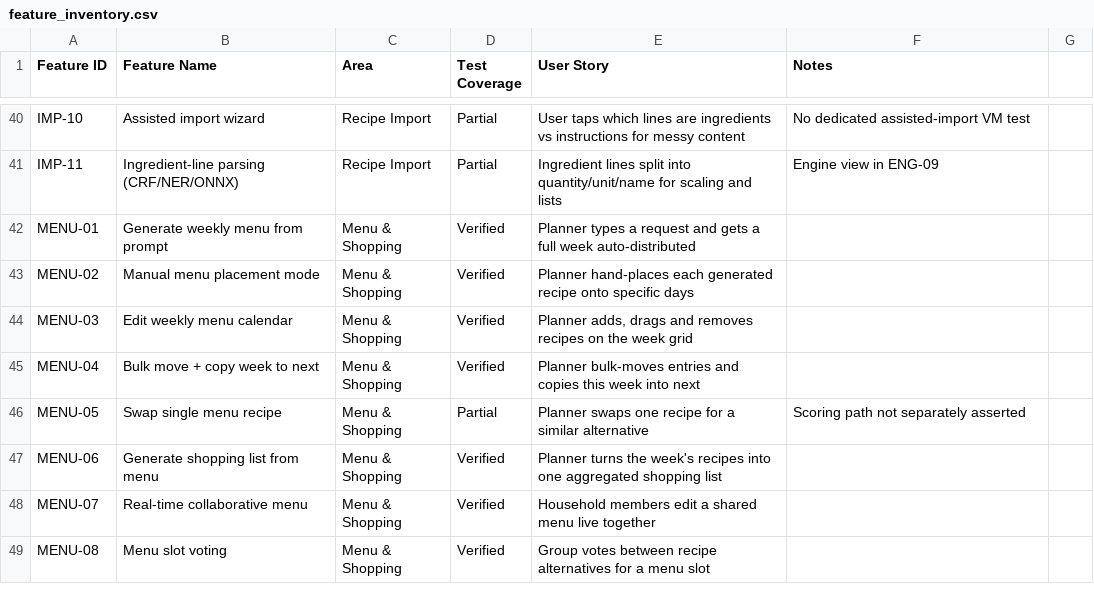
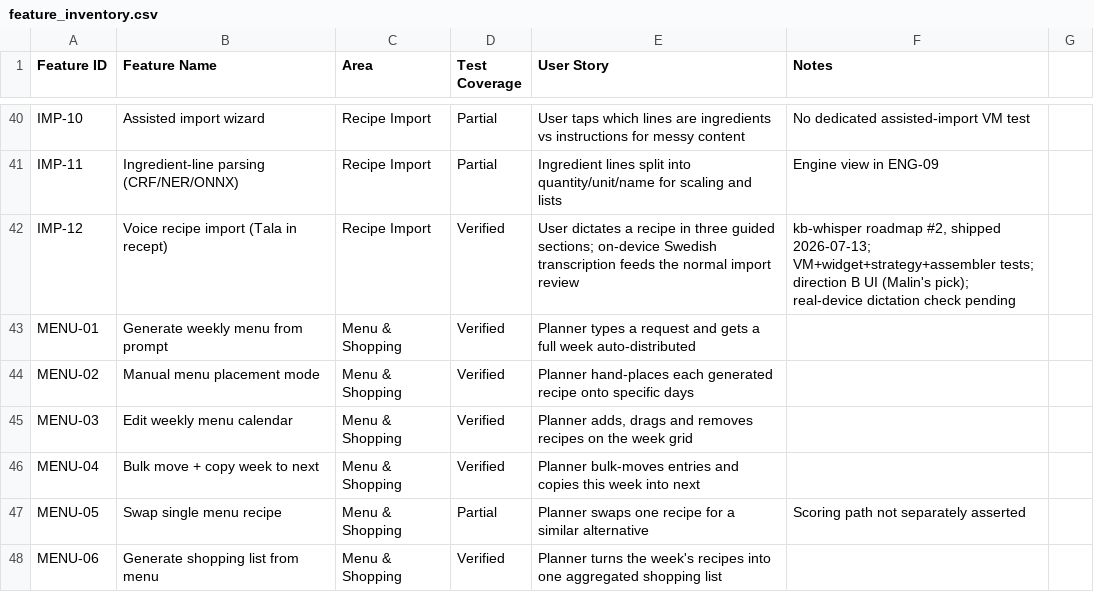
Before and after one commit to Malingisslen/butlery, a CSV file: docs/feature_inventory.csv, drawn as a sheet; only a part is shown, gaps mark what is left out; the shorter side is filled out with more unchanged rows.

```diff
--- a/docs/feature_inventory.csv
+++ b/docs/feature_inventory.csv
@@ -41,2 +41,3 @@ IMP-10,Assisted import wizard,Recipe Import,Partial,"User taps which lines are i
 IMP-11,Ingredient-line parsing (CRF/NER/ONNX),Recipe Import,Partial,"Ingredient lines split into quantity/unit/name for scaling and lists","Engine view in ENG-09"
+IMP-12,Voice recipe import (Tala in recept),Recipe Import,Verified,"User dictates a recipe in three guided sections; on-device Swedish transcription feeds the normal import review","kb-whisper roadmap #2, shipped 2026-07-13; VM+widget+strategy+assembler tests; direction B UI (Malin's pick); real-device dictation check pending"
 MENU-01,Generate weekly menu from prompt,Menu & Shopping,Verified,"Planner types a request and gets a full week auto-distributed",
```
Also changed, not shown: 34 other files.
